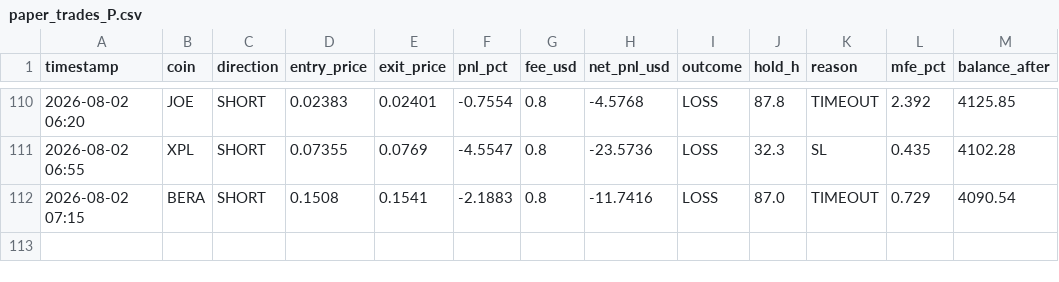
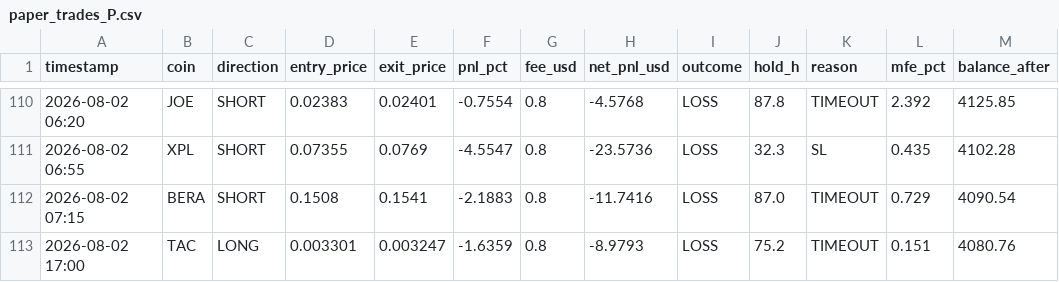
Before and after one commit to AlexeyKharin06/bots-cluster-, a CSV file: memory/trade/paper_v1/paper_trades_P.csv, drawn as a sheet; only a part is shown, gaps mark what is left out; the diff names each change by its address in the sheet, - before the commit and + after, or states it on an @@ line.

```diff
--- a/memory/trade/paper_v1/paper_trades_P.csv
+++ b/memory/trade/paper_v1/paper_trades_P.csv
+row 113: 2026-08-02 17:00 | TAC | LONG | 0.003301 | 0.003247 | -1.6359 | 0.8 | -8.9793 | LOSS | 75.2 | TIMEOUT | 0.151 | 4080.76
```
Also changed, not shown: memory/trade/paper_v1/paper_trades_O.csv, memory/trade/paper_v1/paper_trades_grid.csv, 14 other files.
